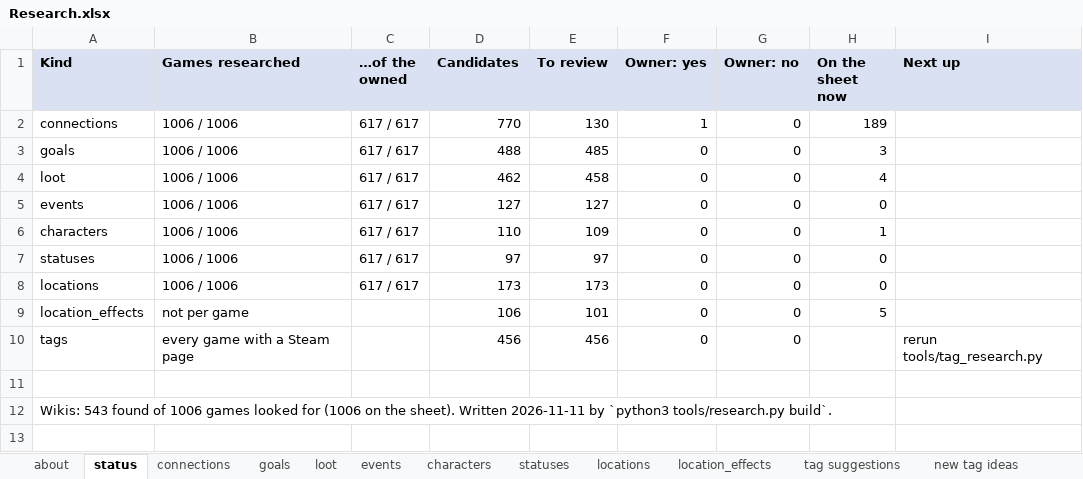
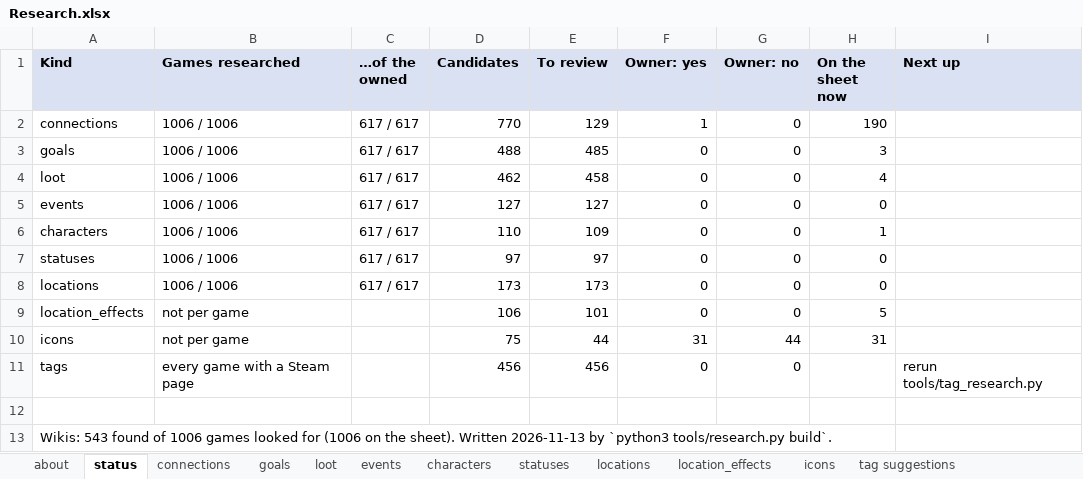
Before and after one commit to batsling/Roguelike-like, an Excel workbook: tools/Research.xlsx, sheet status, drawn as a sheet; values as stored, in another font and other column widths than the file's, no borders; addresses are those after the commit; the diff names each change by its address in the sheet, - before the commit and + after, or states it on an @@ line.

Commit message:
Add icon research tool and 40+ game-specific cosmetic icons (#355)

```diff
--- a/tools/Research.xlsx (sheet status)
+++ b/tools/Research.xlsx (sheet status)
+sheet tab: icons
-E2 (To review): 130
+E2 (To review): 129
-H2 (On the sheet now): 189
+H2 (On the sheet now): 190
+row 10: icons | not per game |  | 75 | 44 | 31 | 44 | 31
-A13 (Kind): …sheet). Written 2026-11-11 by `python3…
+A13 (Kind): …sheet). Written 2026-11-13 by `python3…
```
Also changed, not shown: sheet connections, hidden cells, charts or pictures, 55 other files.
